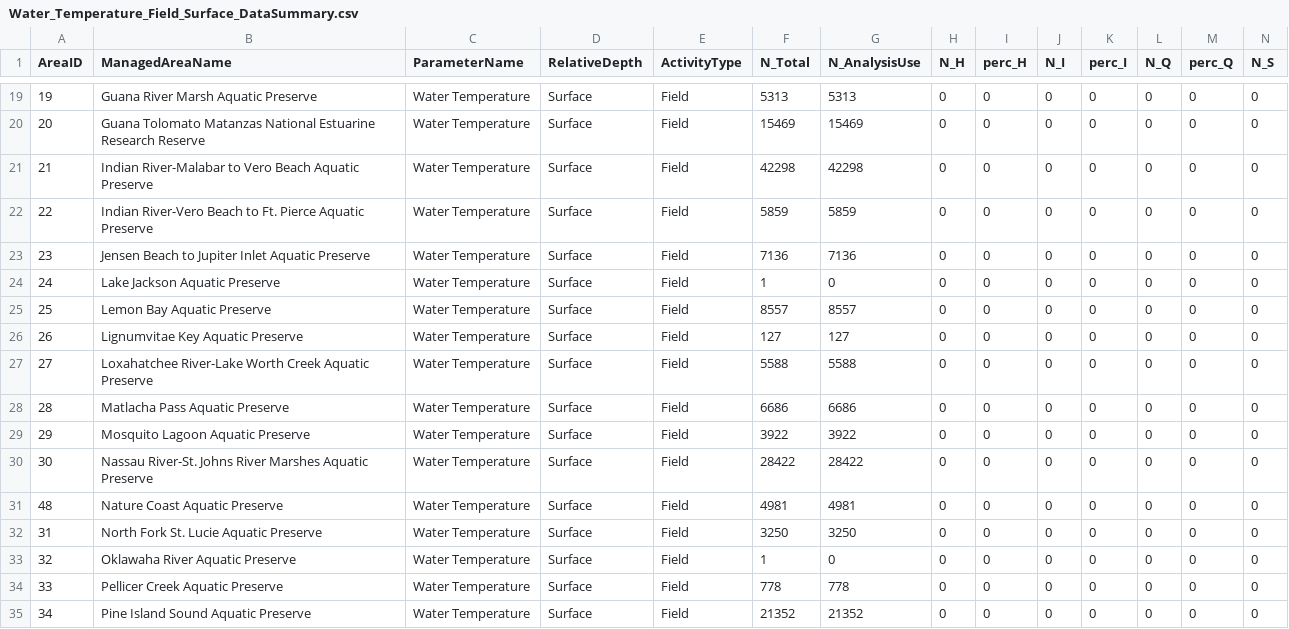
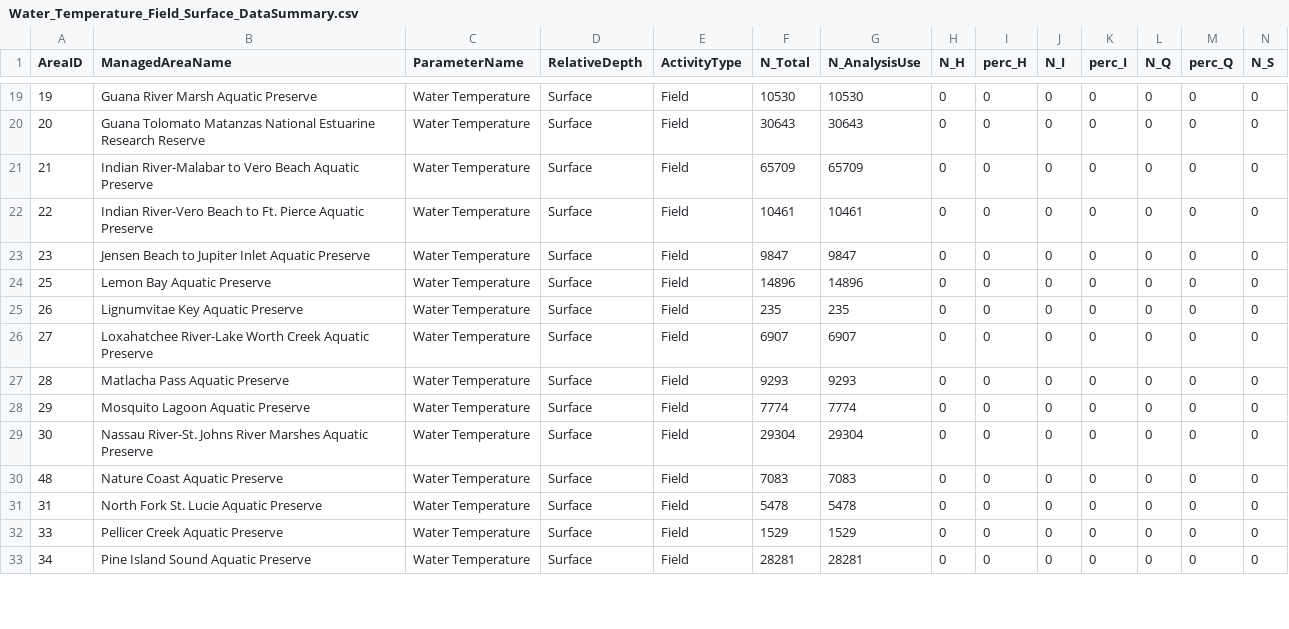
Before and after one commit to tylerhill122/SEACAR_Trend_Analyses, a CSV file: WQ_Discrete/output/by_parameter/Water_Temperature_Field_Surface_DataSummary.csv, drawn as a sheet; only a part is shown, gaps mark what is left out; removed rows and columns are numbered as before the commit, all else as after; rows hold the shown columns only; the diff covers the shown part only; the diff names each change by its address in the sheet, - before the commit and + after, or states it on an @@ line.

```diff
--- a/WQ_Discrete/output/by_parameter/Water_Temperature_Field_Surface_DataSummary.csv
+++ b/WQ_Discrete/output/by_parameter/Water_Temperature_Field_Surface_DataSummary.csv
-F19 (N_Total): 5313
+F19 (N_Total): 10530
-G19 (N_AnalysisUse): 5313
+G19 (N_AnalysisUse): 10530
-F20 (N_Total): 15469
+F20 (N_Total): 30643
-G20 (N_AnalysisUse): 15469
+G20 (N_AnalysisUse): 30643
-F21 (N_Total): 42298
+F21 (N_Total): 65709
-G21 (N_AnalysisUse): 42298
+G21 (N_AnalysisUse): 65709
-F22 (N_Total): 5859
+F22 (N_Total): 10461
-G22 (N_AnalysisUse): 5859
+G22 (N_AnalysisUse): 10461
-F23 (N_Total): 7136
+F23 (N_Total): 9847
-G23 (N_AnalysisUse): 7136
+G23 (N_AnalysisUse): 9847
-row 24: 24 | Lake Jackson Aquatic Preserve | Water Temperature | Surface | Field | 1 | 0 | 0 | 0 | 0 | 0 | 0 | 0 | 0
-F24 (N_Total): 8557
+F24 (N_Total): 14896
-G24 (N_AnalysisUse): 8557
+G24 (N_AnalysisUse): 14896
-F25 (N_Total): 127
+F25 (N_Total): 235
-G25 (N_AnalysisUse): 127
+G25 (N_AnalysisUse): 235
-F26 (N_Total): 5588
+F26 (N_Total): 6907
-G26 (N_AnalysisUse): 5588
+G26 (N_AnalysisUse): 6907
-F27 (N_Total): 6686
+F27 (N_Total): 9293
-G27 (N_AnalysisUse): 6686
+G27 (N_AnalysisUse): 9293
-F28 (N_Total): 3922
+F28 (N_Total): 7774
-G28 (N_AnalysisUse): 3922
+G28 (N_AnalysisUse): 7774
-F29 (N_Total): 28422
+F29 (N_Total): 29304
-G29 (N_AnalysisUse): 28422
+G29 (N_AnalysisUse): 29304
-F30 (N_Total): 4981
+F30 (N_Total): 7083
-G30 (N_AnalysisUse): 4981
+G30 (N_AnalysisUse): 7083
-F31 (N_Total): 3250
+F31 (N_Total): 5478
-G31 (N_AnalysisUse): 3250
+G31 (N_AnalysisUse): 5478
-row 33: 32 | Oklawaha River Aquatic Preserve | Water Temperature | Surface | Field | 1 | 0 | 0 | 0 | 0 | 0 | 0 | 0 | 0
-F32 (N_Total): 778
+F32 (N_Total): 1529
-G32 (N_AnalysisUse): 778
+G32 (N_AnalysisUse): 1529
-F33 (N_Total): 21352
+F33 (N_Total): 28281
-G33 (N_AnalysisUse): 21352
+G33 (N_AnalysisUse): 28281
```
Also changed, not shown: 2 removed rows and 54 edited cells elsewhere in this file, WQ_Discrete/output/by_parameter/Water_Temperature_Field_Bottom_DataSummary.csv, WQ_Discrete/output/by_parameter/pH_Field_Bottom_DataSummary.csv, 35 other files.
